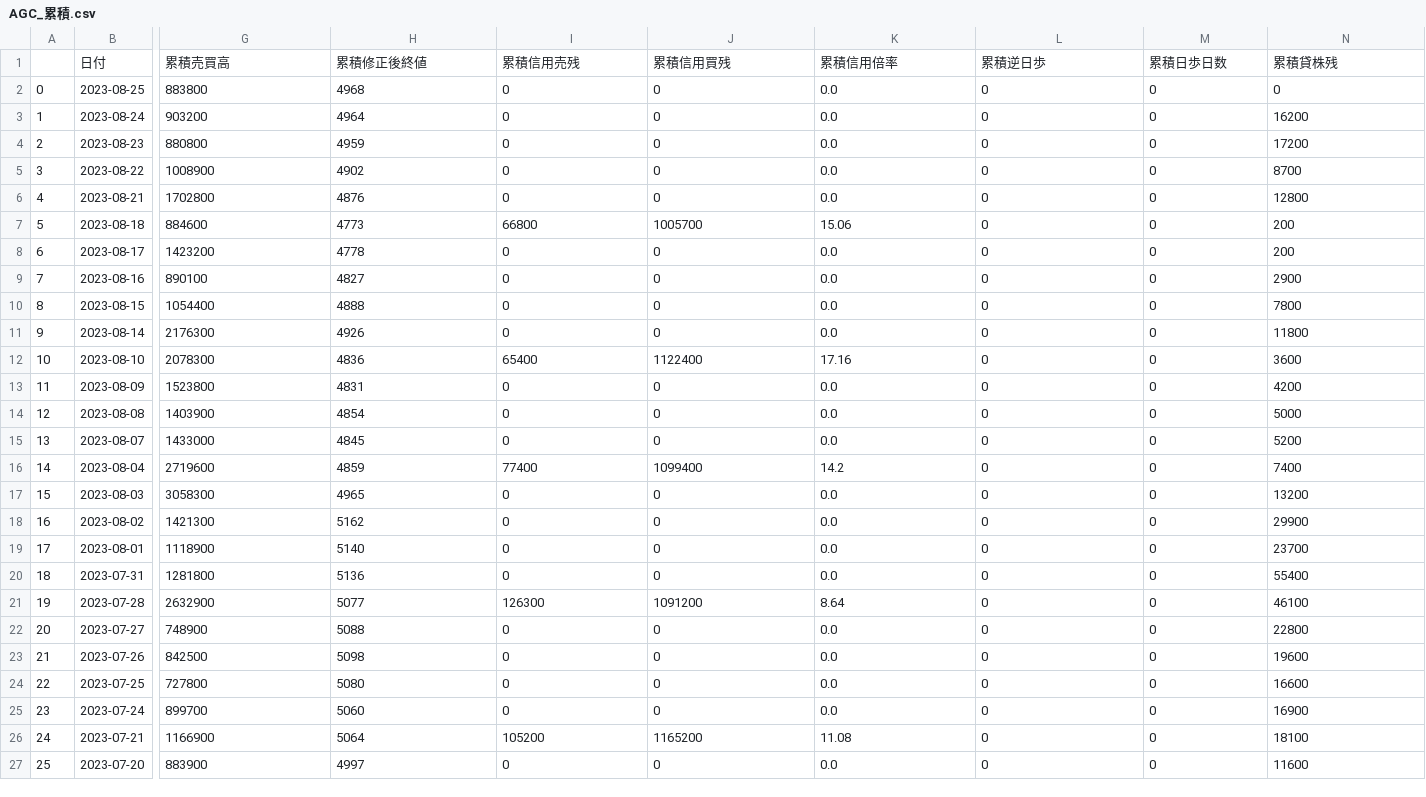
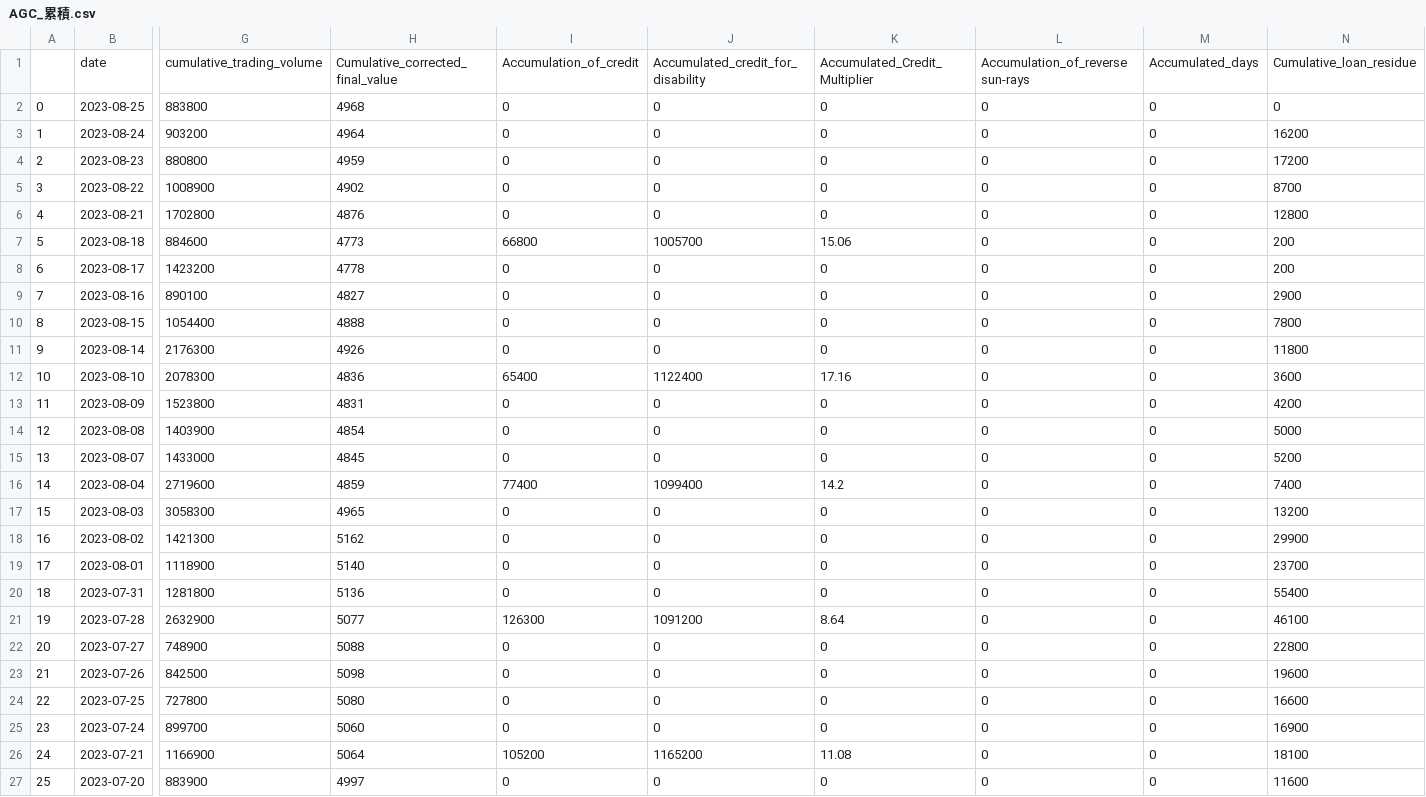
Before and after one commit to selecao11/machine_lear, a CSV file: AGC_累積.csv, drawn as a sheet; only a part is shown, gaps mark what is left out; removed rows and columns are numbered as before the commit, all else as after; rows hold the shown columns only; the diff names each change by its address in the sheet, - before the commit and + after, or states it on an @@ line.

```diff
--- a/AGC_累積.csv
+++ b/AGC_累積.csv
-row 1:  | 日付 | 累積売買高 | 累積修正後終値 | 累積信用売残 | 累積信用買残 | 累積信用倍率 | 累積逆日歩 | 累積日歩日数 | 累積貸株残
+row 1:  | date | cumulative_trading_volume | Cumulative_corrected_final_value | Accumulation_of_credit | Accumulated_credit_for_disability | Accumulated_Credit_Multiplier | Accumulation_of_reverse sun-rays | Accumulated_days | Cumulative_loan_residue
-K2:K6: 0.0
+K2:K6: 0
-K8:K11: 0.0
+K8:K11: 0
-K13:K15: 0.0
+K13:K15: 0
-K17:K20: 0.0
+K17:K20: 0
-K22:K25: 0.0
+K22:K25: 0
-K27: 0.0
+K27: 0
```
Also changed, not shown: 1 other file.
